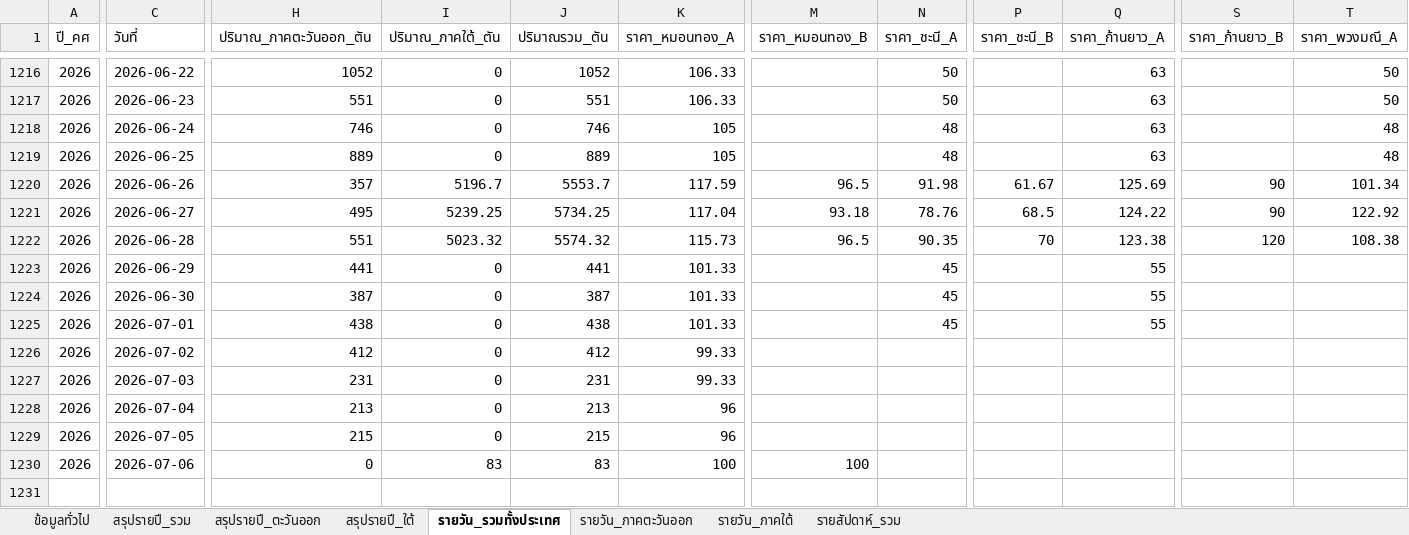
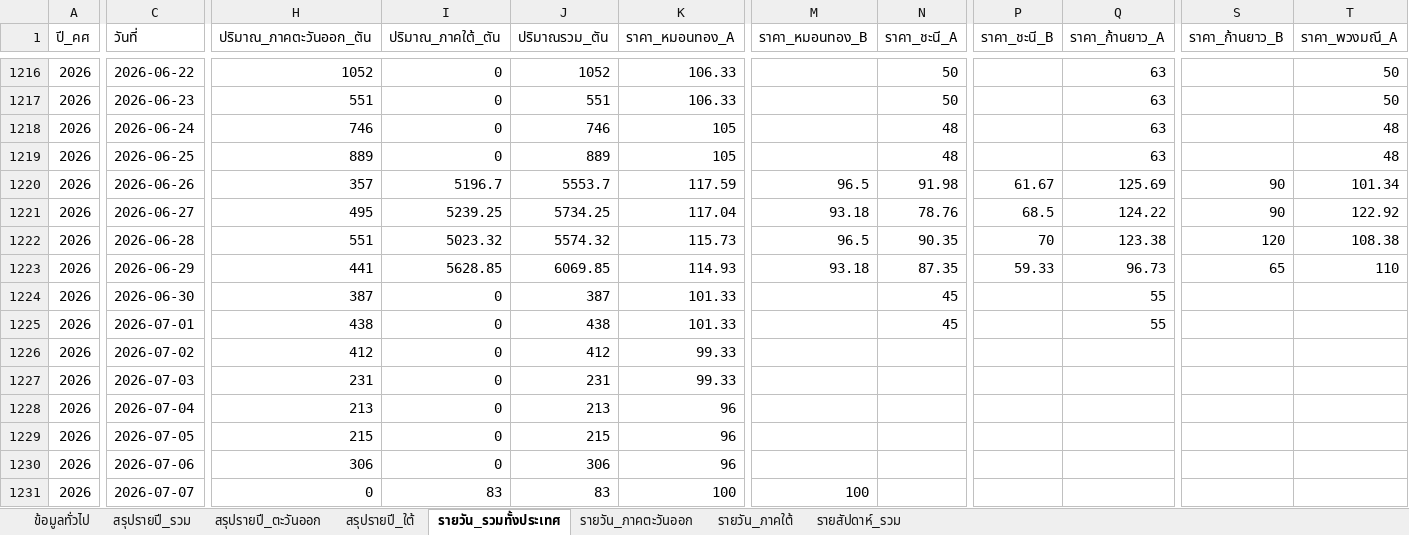
Before and after one commit to yohaken/cursor-agent, an Excel workbook: data/durian-dashboard-report.xlsx, sheet รายวัน_รวมทั้งประเทศ, drawn as a sheet; only a part is shown, gaps mark what is left out; values as stored, in another font and other column widths than the file's, no borders; rows hold the shown columns only; the diff covers the shown part only; the diff names each change by its address in the sheet, - before the commit and + after, or states it on an @@ line.

```diff
--- a/data/durian-dashboard-report.xlsx (sheet รายวัน_รวมทั้งประเทศ)
+++ b/data/durian-dashboard-report.xlsx (sheet รายวัน_รวมทั้งประเทศ)
-I1223 (ปริมาณ_ภาคใต้_ตัน): 0
+I1223 (ปริมาณ_ภาคใต้_ตัน): 5628.85
-J1223 (ปริมาณรวม_ตัน): 441
+J1223 (ปริมาณรวม_ตัน): 6069.85
-K1223 (ราคา_หมอนทอง_A): 101.33
+K1223 (ราคา_หมอนทอง_A): 114.93
-M1223 (ราคา_หมอนทอง_B): (empty)
+M1223 (ราคา_หมอนทอง_B): 93.18
-N1223 (ราคา_ชะนี_A): 45
+N1223 (ราคา_ชะนี_A): 87.35
-P1223 (ราคา_ชะนี_B): (empty)
+P1223 (ราคา_ชะนี_B): 59.33
-Q1223 (ราคา_ก้านยาว_A): 55
+Q1223 (ราคา_ก้านยาว_A): 96.73
-S1223 (ราคา_ก้านยาว_B): (empty)
+S1223 (ราคา_ก้านยาว_B): 65
-T1223 (ราคา_พวงมณี_A): (empty)
+T1223 (ราคา_พวงมณี_A): 110
-H1230 (ปริมาณ_ภาคตะวันออก_ตัน): 0
+H1230 (ปริมาณ_ภาคตะวันออก_ตัน): 306
-I1230 (ปริมาณ_ภาคใต้_ตัน): 83
+I1230 (ปริมาณ_ภาคใต้_ตัน): 0
-J1230 (ปริมาณรวม_ตัน): 83
+J1230 (ปริมาณรวม_ตัน): 306
-K1230 (ราคา_หมอนทอง_A): 100
+K1230 (ราคา_หมอนทอง_A): 96
-M1230 (ราคา_หมอนทอง_B): 100
+M1230 (ราคา_หมอนทอง_B): (empty)
+row 1231: 2026 | 2026-07-07 | 0 | 83 | 83 | 100 | 100
```
Also changed, not shown: 6 edited cells elsewhere in this sheet, sheet รายวัน_ภาคใต้, sheet รายวัน_ภาคตะวันออก, sheet รายสัปดาห์_รวม, sheet สรุปรายปี_รวม, sheet สรุปรายปี_ใต้, sheet สรุปรายปี_ตะวันออก, 1 more sheet, 2 other files.
